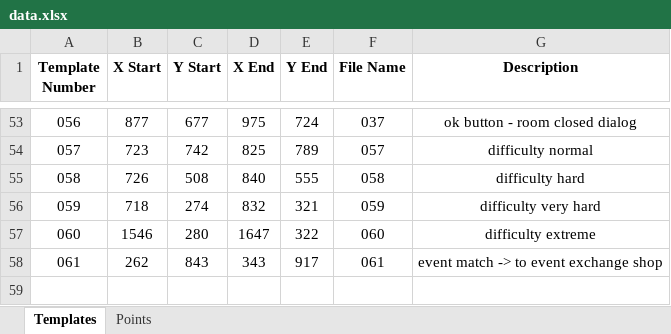
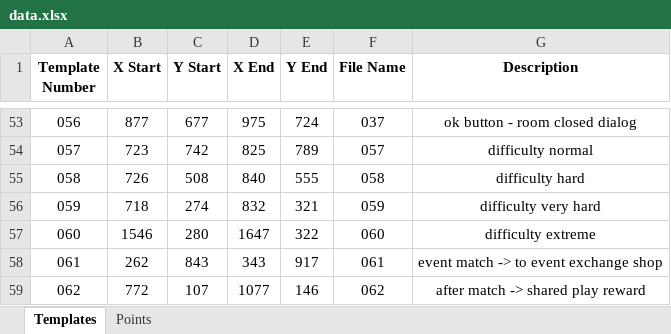
Before and after one commit to mhdr/captaintsubasapy, an Excel workbook: data.xlsx, sheet Templates, drawn as a sheet; only a part is shown, gaps mark what is left out; values as stored, in another font and other column widths than the file's, no borders; the diff names each change by its address in the sheet, - before the commit and + after, or states it on an @@ line.

```diff
--- a/data.xlsx (sheet Templates)
+++ b/data.xlsx (sheet Templates)
+row 59: 062 | 772 | 107 | 1077 | 146 | 062 | after match -> shared play reward
```
Also changed, not shown: 5 other files.
